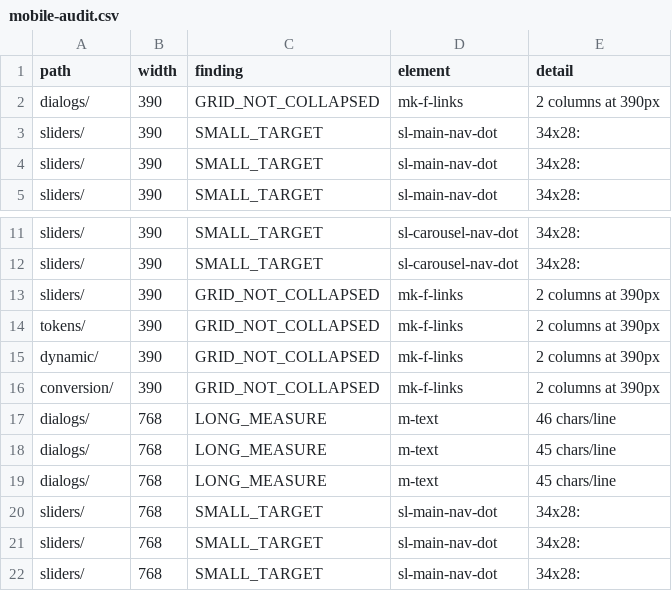
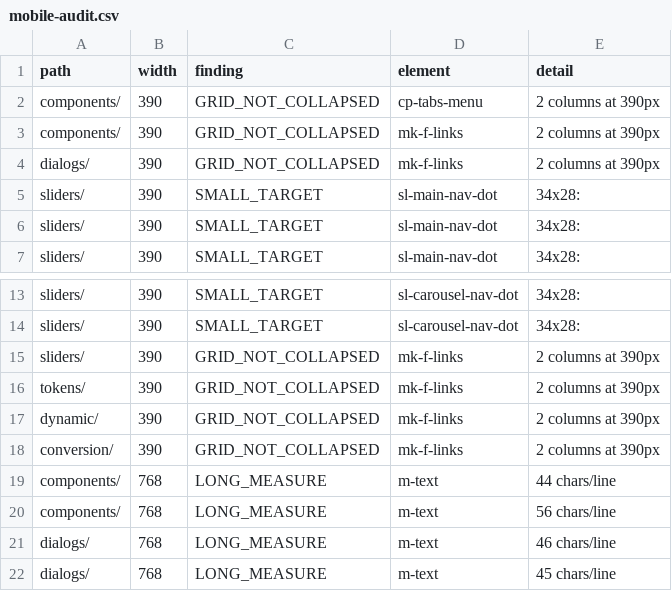
Before and after one commit to Moksa1123/mosaic-headless, a CSV file: data/mobile-audit.csv, drawn as a sheet; only a part is shown, gaps mark what is left out; the shorter side is filled out with more unchanged rows.

```diff
--- a/data/mobile-audit.csv
+++ b/data/mobile-audit.csv
@@ -1,2 +1,4 @@
 path,width,finding,element,detail
+components/,390,GRID_NOT_COLLAPSED,cp-tabs-menu,2 columns at 390px
+components/,390,GRID_NOT_COLLAPSED,mk-f-links,2 columns at 390px
 dialogs/,390,GRID_NOT_COLLAPSED,mk-f-links,2 columns at 390px
@@ -16,2 +18,4 @@ dynamic/,390,GRID_NOT_COLLAPSED,mk-f-links,2 columns at 390px
 conversion/,390,GRID_NOT_COLLAPSED,mk-f-links,2 columns at 390px
+components/,768,LONG_MEASURE,m-text,44 chars/line
+components/,768,LONG_MEASURE,m-text,56 chars/line
 dialogs/,768,LONG_MEASURE,m-text,46 chars/line
```
Also changed, not shown: data/navigation-verification.csv, 16 other files.
